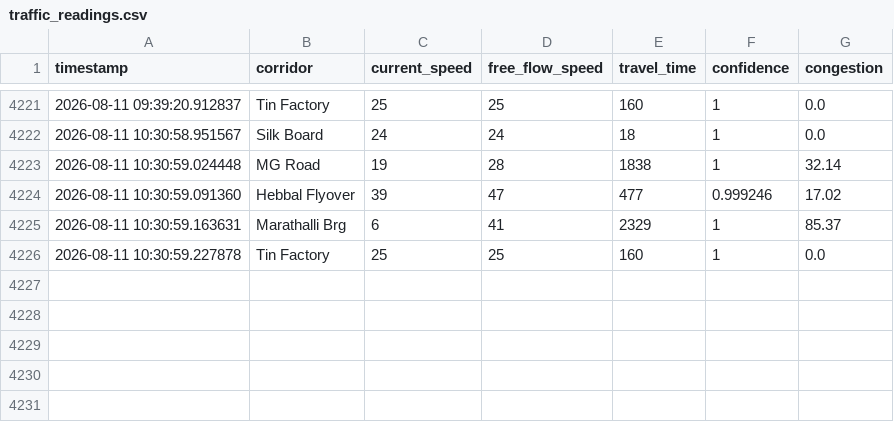
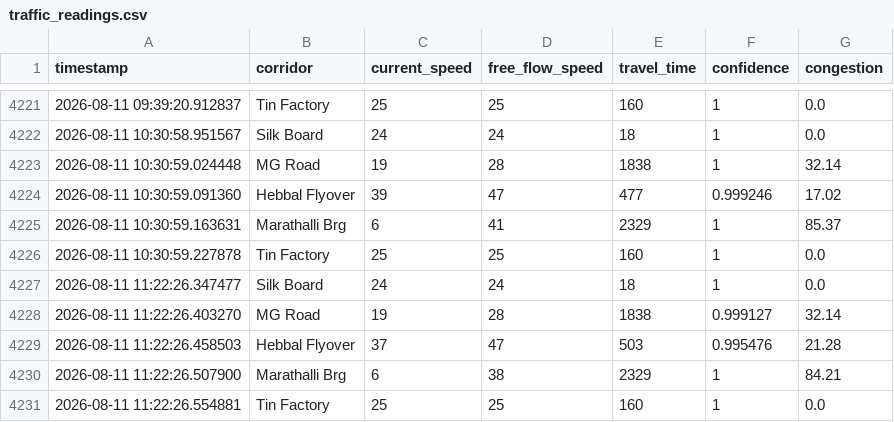
Before and after one commit to 7Alakshendra/TraffiQ, a CSV file: data/raw/traffic_readings.csv, drawn as a sheet; only a part is shown, gaps mark what is left out.

```diff
--- a/data/raw/traffic_readings.csv
+++ b/data/raw/traffic_readings.csv
@@ -4226 +4226,6 @@ timestamp,corridor,current_speed,free_flow_speed,travel_time,confidence,congesti
 2026-08-11 10:30:59.227878,Tin Factory,25,25,160,1,0.0
+2026-08-11 11:22:26.347477,Silk Board,24,24,18,1,0.0
+2026-08-11 11:22:26.403270,MG Road,19,28,1838,0.999127,32.14
+2026-08-11 11:22:26.458503,Hebbal Flyover,37,47,503,0.995476,21.28
+2026-08-11 11:22:26.507900,Marathalli Brg,6,38,2329,1,84.21
+2026-08-11 11:22:26.554881,Tin Factory,25,25,160,1,0.0
```
